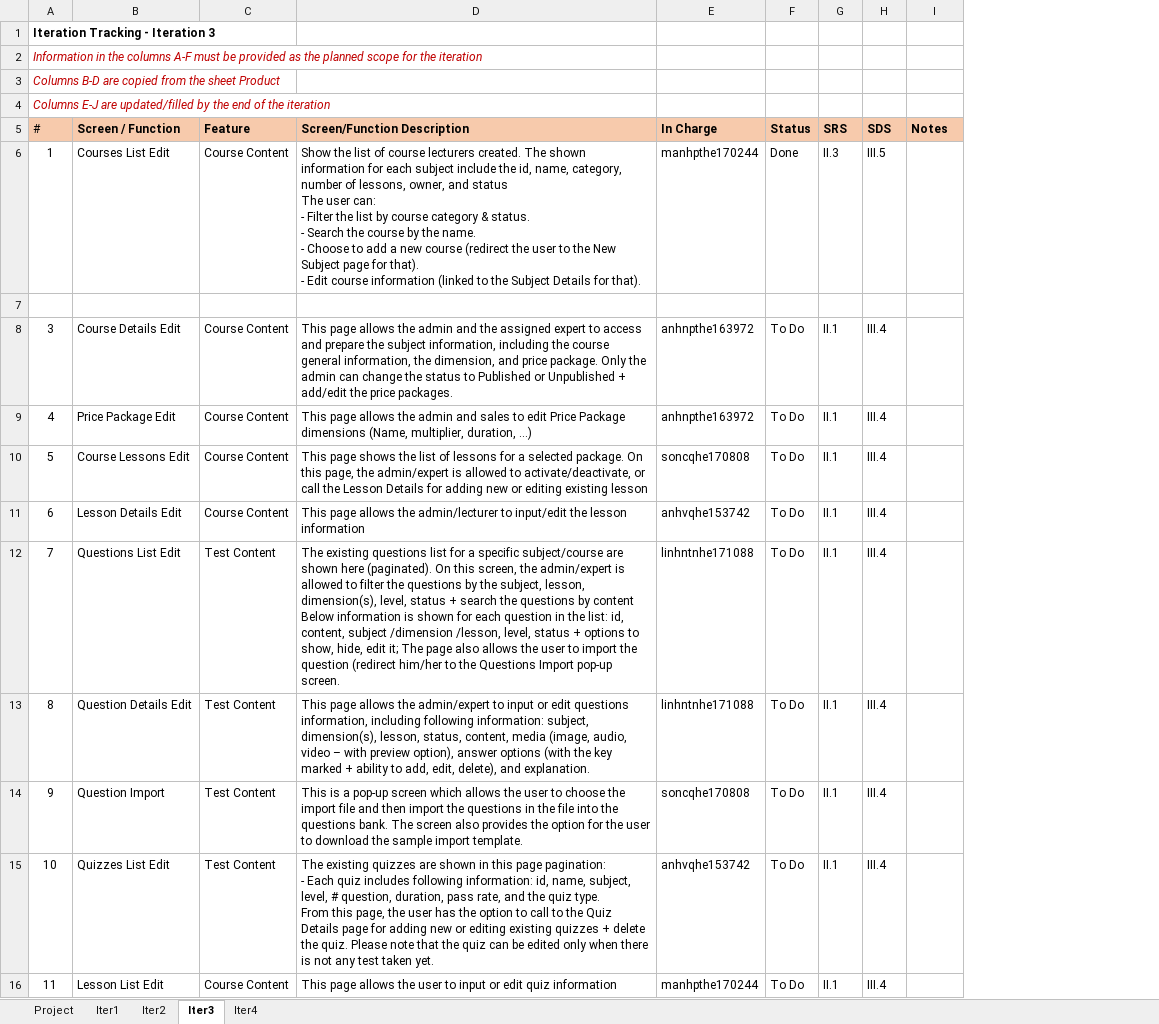
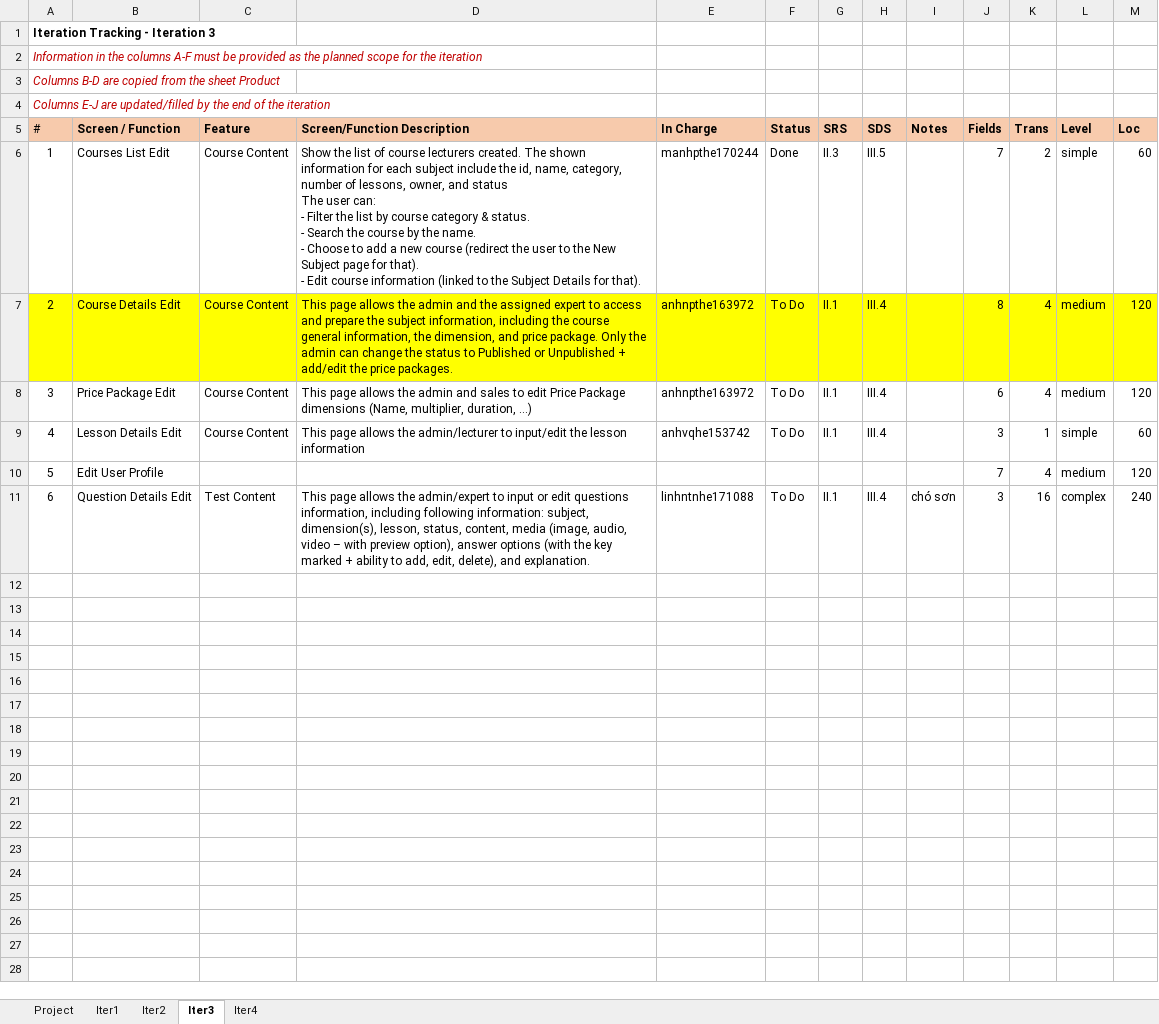
Before and after one commit to manhpthe170244/SWP391-Group4-OnlineLearningSystem, an Excel workbook: SWP/Week9/Docs/SWP391_SE1719_NJ_OnLineLearning_ProjectTracking.xlsx, sheet Iter3, drawn as a sheet; values as stored, in another font and other column widths than the file's, no borders; removed rows and columns are numbered as before the commit, all else as after; ↵ is a line break in a cell; the diff names each change by its address in the sheet, - before the commit and + after, or states it on an @@ line.

```diff
--- a/SWP/Week9/Docs/SWP391_SE1719_NJ_OnLineLearning_ProjectTracking.xlsx (sheet Iter3)
+++ b/SWP/Week9/Docs/SWP391_SE1719_NJ_OnLineLearning_ProjectTracking.xlsx (sheet Iter3)
+column J (Fields), rows 6-11: 7 | 8 | 6 | 3 | 7 | 3
+column K (Trans), rows 6-11: 2 | 4 | 4 | 1 | 4 | 16
+column L (Level), rows 6-11: simple | medium | medium | simple | medium | complex
+column M (Loc), rows 6-11: 60 | 120 | 120 | 60 | 120 | 240
-row 7: (empty)
+row 7: 2 | Course Details Edit | Course Content | This page allows the admin and the assigned expert to access and prepare the subject information, including the course general information, the dimension, and price package. Only the admin can change the status to Published or Unpublished + add/edit the price packages. | anhnpthe163972 | To Do | II.1 | III.4 |  | 8 | 4 | medium | 120
-A7:I7 fill: none
+A7:I7 fill: #FFFF00
-B8 (Screen / Function): Course Details Edit
+B8 (Screen / Function): Price Package Edit
-D8 (Screen/Function Description): …admin and the assigned expert to access and prepare the subject information, including the course general information, the dimension, and price package. Only the admin can change the status to Published or Unpublished + add/edit the price packages.
+D8 (Screen/Function Description): …admin and sales to edit Price Package dimensions (Name, multiplier, duration, …)
-B9 (Screen / Function): Price Package Edit
+B9 (Screen / Function): Lesson Details Edit
-D9 (Screen/Function Description): …allows the admin and sales to edit Price Package dimensions (Name, multiplier, duration, …)
+D9 (Screen/Function Description): …allows the admin/lecturer to input/edit the lesson information
-E9 (In Charge): anhnpthe163972
+E9 (In Charge): anhvqhe153742
-B10 (Screen / Function): Course Lessons Edit
+B10 (Screen / Function): Edit User Profile
-C10 (Feature): Course Content
+C10 (Feature): (empty)
-D10 (Screen/Function Description): This page shows the list of lessons for a selected package. On this page, the admin/expert is allowed to activate/deactivate, or call the Lesson Details for adding new or editing existing lesson
+D10 (Screen/Function Description): (empty)
-E10 (In Charge): soncqhe170808
+E10 (In Charge): (empty)
-F10 (Status): To Do
+F10 (Status): (empty)
-G10 (SRS): II.1
+G10 (SRS): (empty)
-H10 (SDS): III.4
+H10 (SDS): (empty)
-B11 (Screen / Function): Lesson Details Edit
+B11 (Screen / Function): Question Details Edit
-C11 (Feature): Course Content
+C11 (Feature): Test Content
-D11 (Screen/Function Description): …allows the admin/lecturer to input/edit the lesson information
+D11 (Screen/Function Description): …allows the admin/expert to input or edit questions information, including following information: subject, dimension(s), lesson, status, content, media (image, audio, video – with preview option), answer options (with the key marked + ability to add, edit, delete), and explanation.
-E11 (In Charge): anhvqhe153742
+E11 (In Charge): linhntnhe171088
-I11 (Notes): (empty)
+I11 (Notes): chó sơn
-row 12: 7 | Questions List Edit | Test Content | The existing questions list for a specific subject/course are shown here (paginated). On this screen, the admin/expert is allowed to filter the questions by the subject, lesson, dimension(s), level, status + search the questions by content ↵ Below information is shown for each question in the list: id, content, subject /dimension /lesson, level, status + options to show, hide, edit it; The page also allows the user to import the question (redirect him/her to the Questions Import pop-up screen. | linhntnhe171088 | To Do | II.1 | III.4
-row 13: 8 | Question Details Edit | Test Content | This page allows the admin/expert to input or edit questions information, including following information: subject, dimension(s), lesson, status, content, media (image, audio, video – with preview option), answer options (with the key marked + ability to add, edit, delete), and explanation. | linhntnhe171088 | To Do | II.1 | III.4
-row 14: 9 | Question Import | Test Content | This is a pop-up screen which allows the user to choose the import file and then import the questions in the file into the questions bank. The screen also provides the option for the user to download the sample import template. | soncqhe170808 | To Do | II.1 | III.4
-row 15: 10 | Quizzes List Edit | Test Content | The existing quizzes are shown in this page pagination: ↵ - Each quiz includes following information: id, name, subject, level, # question, duration, pass rate, and the quiz type. ↵ From this page, the user has the option to call to the Quiz Details page for adding new or editing existing quizzes + delete the quiz. Please note that the quiz can be edited only when there is not any test taken yet. | anhvqhe153742 | To Do | II.1 | III.4
-row 16: 11 | Lesson List Edit | Course Content | This page allows the user to input or edit quiz information | manhpthe170244 | To Do | II.1 | III.4
```
Also changed, not shown: sheet Iter2, sheet Iter1, sheet Iter4, formulas that keep their value.
